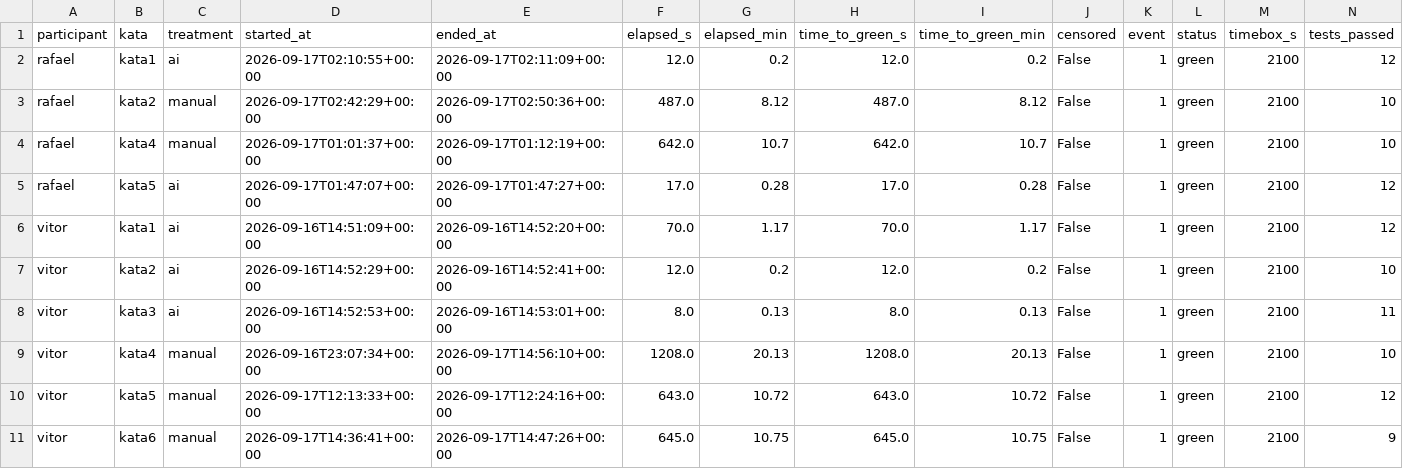
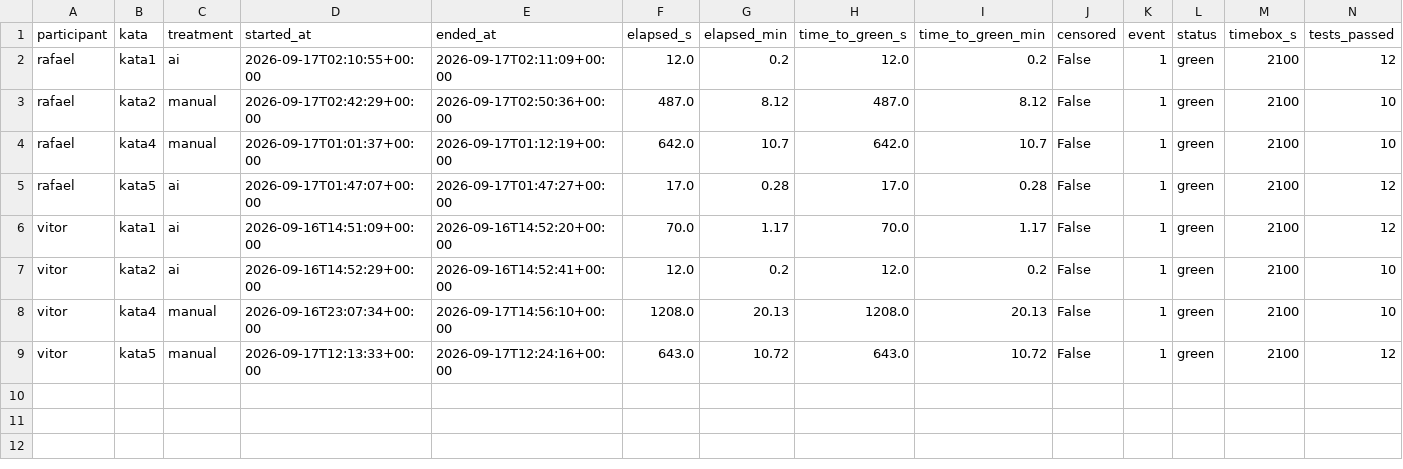
Before and after one commit to vitorrebula/Lab02AssistentesdeIAxCodManual, a CSV file: results/timing.csv, drawn as a sheet; only a part is shown; rows hold the shown columns only; the diff names each change by its address in the sheet, - before the commit and + after, or states it on an @@ line.

Commit message:
#fix: update kata metrics

```diff
--- a/results/timing.csv
+++ b/results/timing.csv
-row 8: vitor | kata3 | ai | 2026-09-16T14:52:53+00:00 | 2026-09-16T14:53:01+00:00 | 8.0 | 0.13 | 8.0 | 0.13 | False | 1 | green | 2100 | 11
-row 11: vitor | kata6 | manual | 2026-09-17T14:36:41+00:00 | 2026-09-17T14:47:26+00:00 | 645.0 | 10.75 | 645.0 | 10.75 | False | 1 | green | 2100 | 9
```
Also changed, not shown: results/static_metrics.csv, 6 other files.
